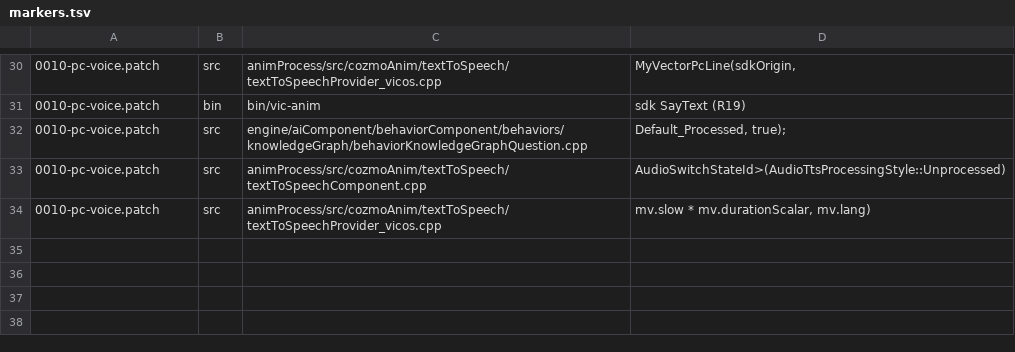
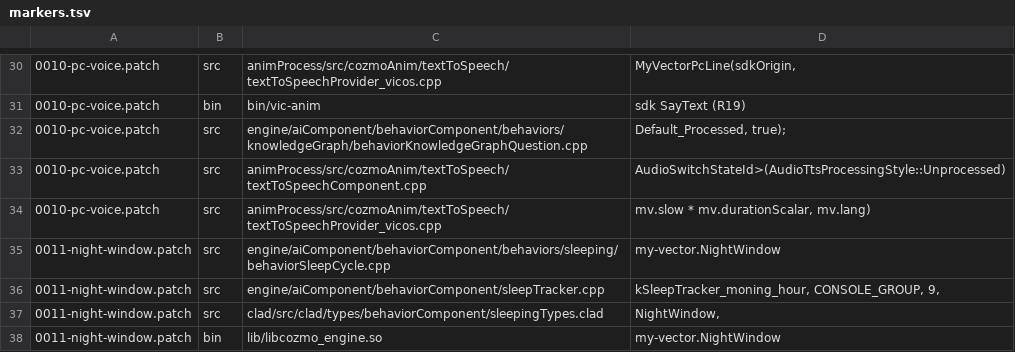
Before and after one commit to KristjanHS/my-vector, a TSV file: robot/firmware/markers.tsv, drawn as a sheet; only a part is shown, gaps mark what is left out.

```diff
--- a/robot/firmware/markers.tsv
+++ b/robot/firmware/markers.tsv
@@ -34 +34,5 @@
 0010-pc-voice.patch	src	animProcess/src/cozmoAnim/textToSpeech/textToSpeechProvider_vicos.cpp	mv.slow * mv.durationScalar, mv.lang)
+0011-night-window.patch	src	engine/aiComponent/behaviorComponent/behaviors/sleeping/behaviorSleepCycle.cpp	my-vector.NightWindow
+0011-night-window.patch	src	engine/aiComponent/behaviorComponent/sleepTracker.cpp	kSleepTracker_moning_hour, CONSOLE_GROUP, 9,
+0011-night-window.patch	src	clad/src/clad/types/behaviorComponent/sleepingTypes.clad	  NightWindow,
+0011-night-window.patch	bin	lib/libcozmo_engine.so	my-vector.NightWindow
```
Also changed, not shown: 4 other files.
